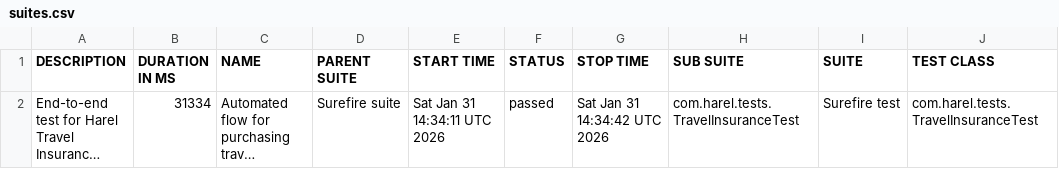
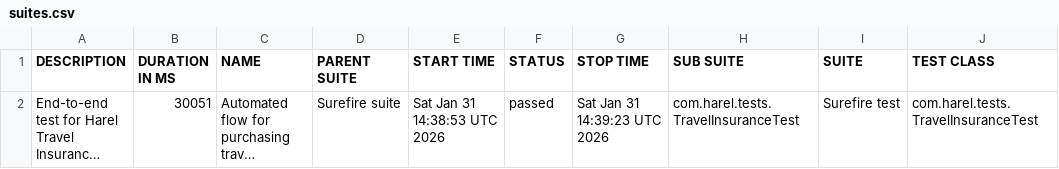
Before and after one commit to Ben-Baum/Harel-home-test, a CSV file: data/suites.csv, drawn as a sheet; only a part is shown; long unchanged cells end in …; the diff names each change by its address in the sheet, - before the commit and + after, or states it on an @@ line.

```diff
--- a/data/suites.csv
+++ b/data/suites.csv
-B2 (DURATION IN MS): 31334
+B2 (DURATION IN MS): 30051
-E2 (START TIME): Sat Jan 31 14:34:11 UTC 2026
+E2 (START TIME): Sat Jan 31 14:38:53 UTC 2026
-G2 (STOP TIME): Sat Jan 31 14:34:42 UTC 2026
+G2 (STOP TIME): Sat Jan 31 14:39:23 UTC 2026
```
Also changed, not shown: 23 other files.
